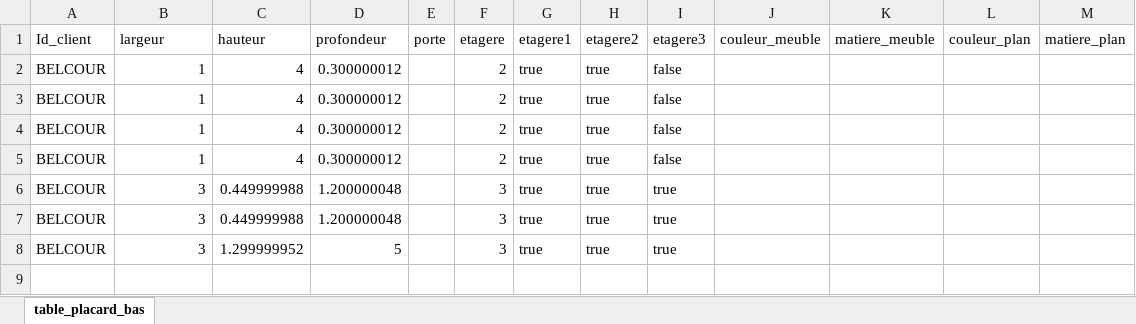
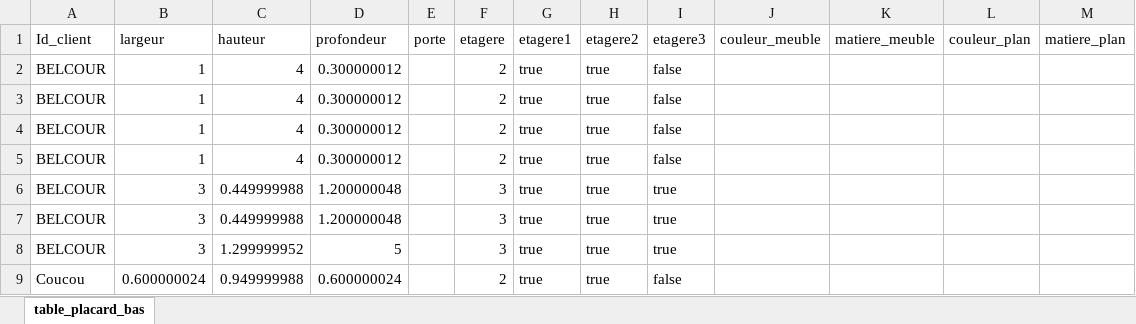
Before and after one commit to Little-Groundhog/CAO-cuisine, an Excel workbook: BaseDeDonnees.xlsx, sheet table_placard_bas, drawn as a sheet; values as stored, in another font and other column widths than the file's, no borders; table styles not drawn; the diff names each change by its address in the sheet, - before the commit and + after, or states it on an @@ line.

```diff
--- a/BaseDeDonnees.xlsx (sheet table_placard_bas)
+++ b/BaseDeDonnees.xlsx (sheet table_placard_bas)
+row 9: Coucou | 0.600000024 | 0.949999988 | 0.600000024 |  | 2 | true | true | false
```
Also changed, not shown: 12 other files.
